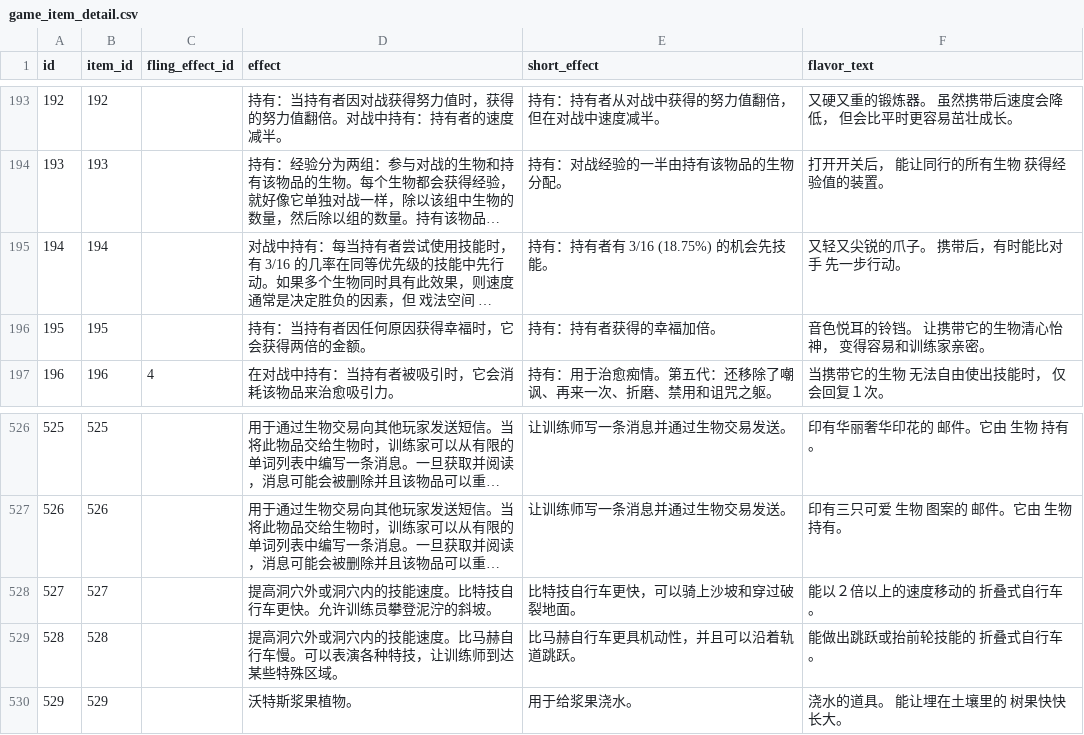
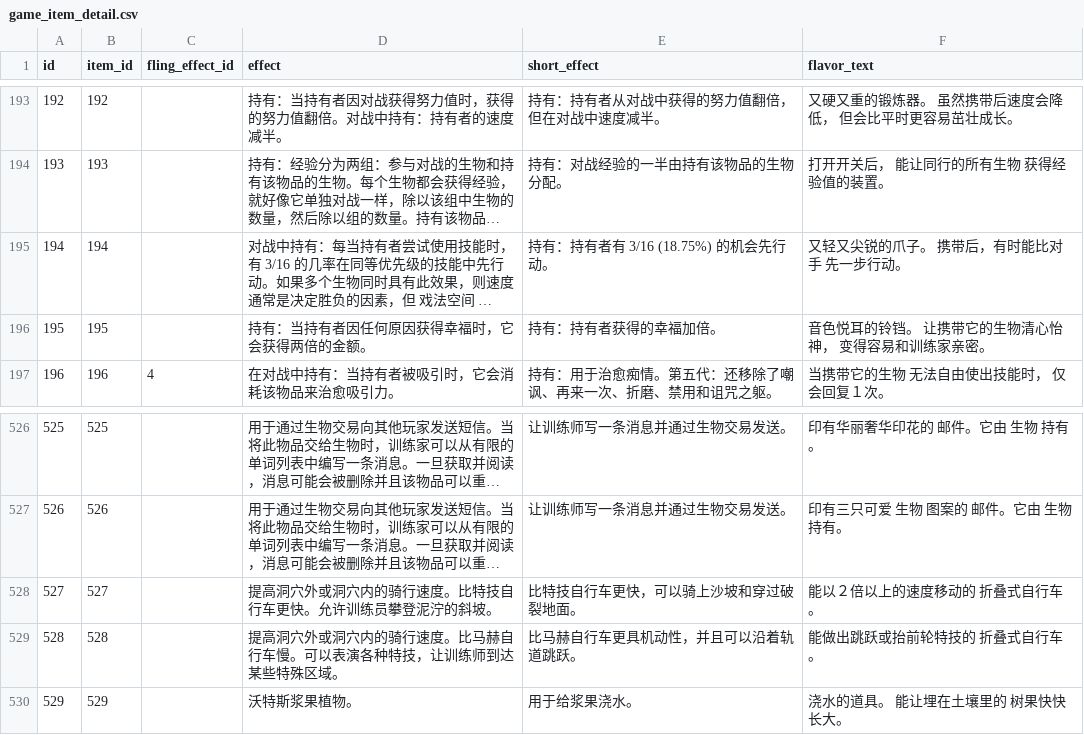
Before and after one commit to lishangbu/avalon, a CSV file: migration/src/main/resources/db/changelog/data/game-data-extended/game_item_detail.csv, drawn as a sheet; only a part is shown, gaps mark what is left out; long unchanged cells end in …; the diff names each change by its address in the sheet, - before the commit and + after, or states it on an @@ line.

```diff
--- a/migration/src/main/resources/db/changelog/data/game-data-extended/game_item_detail.csv
+++ b/migration/src/main/resources/db/changelog/data/game-data-extended/game_item_detail.csv
-E195 (short_effect): 持有：持有者有 3/16 (18.75%) 的机会先技能。
+E195 (short_effect): 持有：持有者有 3/16 (18.75%) 的机会先行动。
-D528 (effect): 提高洞穴外或洞穴内的技能速度。比特技自行车更快。允许训练员攀登泥泞的斜坡。
+D528 (effect): 提高洞穴外或洞穴内的骑行速度。比特技自行车更快。允许训练员攀登泥泞的斜坡。
-D529 (effect): 提高洞穴外或洞穴内的技能速度。比马赫自行车慢。可以表演各种特技，让训练师到达某些特殊区域。
+D529 (effect): 提高洞穴外或洞穴内的骑行速度。比马赫自行车慢。可以表演各种特技，让训练师到达某些特殊区域。
-F529 (flavor_text): 能做出跳跃或抬前轮技能的 折叠式自行车。
+F529 (flavor_text): 能做出跳跃或抬前轮特技的 折叠式自行车。
```
Also changed, not shown: migration/src/main/resources/db/changelog/data/game-data-extended/game_ability_detail.csv, 1 other file.
